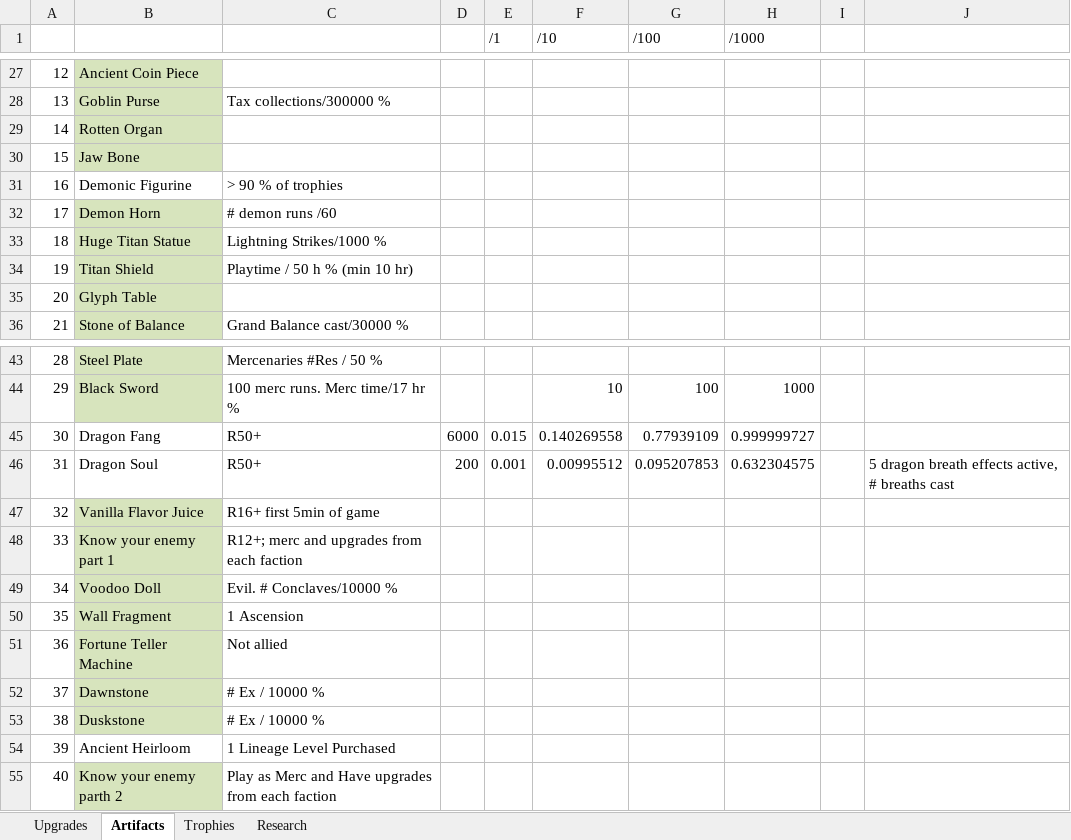
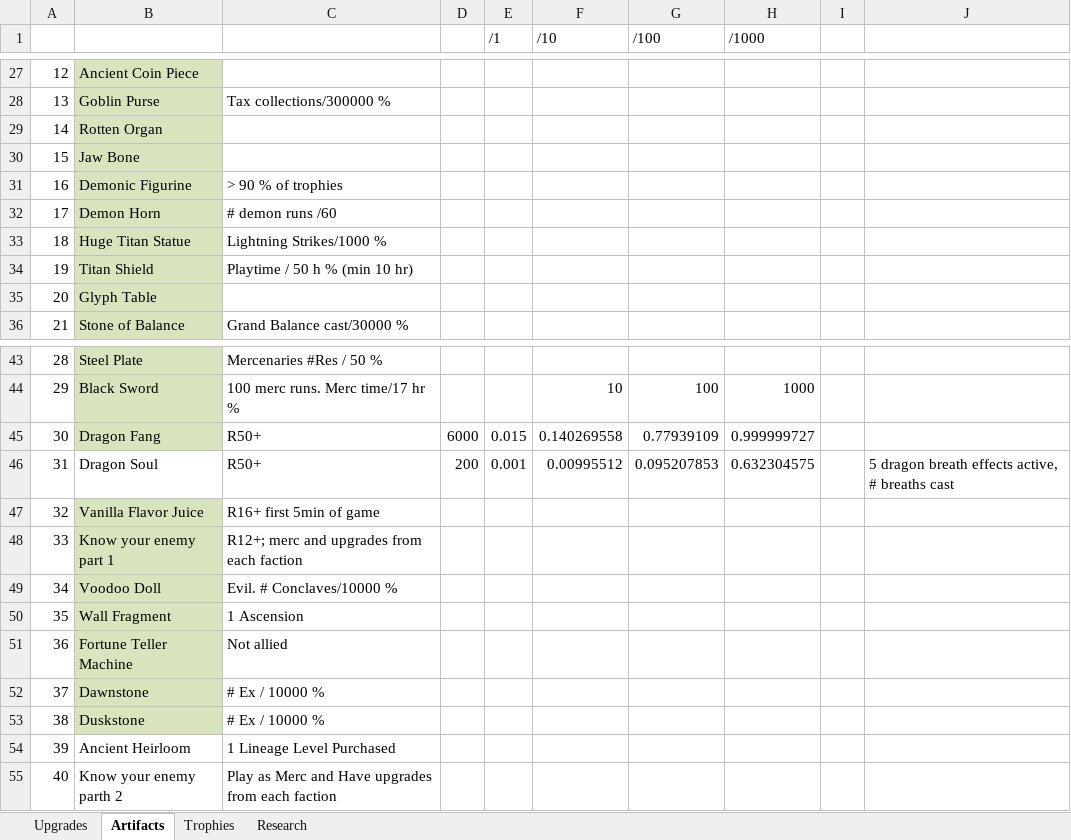
Before and after one commit to rwruss/tycoon, an Excel workbook: doc/realmGrinder.xlsx, sheet Artifacts, drawn as a sheet; only a part is shown, gaps mark what is left out; values as stored, in another font and other column widths than the file's, no borders; the diff names each change by its address in the sheet, - before the commit and + after, or states it on an @@ line.

```diff
--- a/doc/realmGrinder.xlsx (sheet Artifacts)
+++ b/doc/realmGrinder.xlsx (sheet Artifacts)
-B31 fill: none
+B31 fill: #D7E4BD
-B45 fill: none
+B45 fill: #D7E4BD
-B55 fill: #D7E4BD
+B55 fill: none
```
Also changed, not shown: sheet Research, sheet Trophies, 3 other files.
